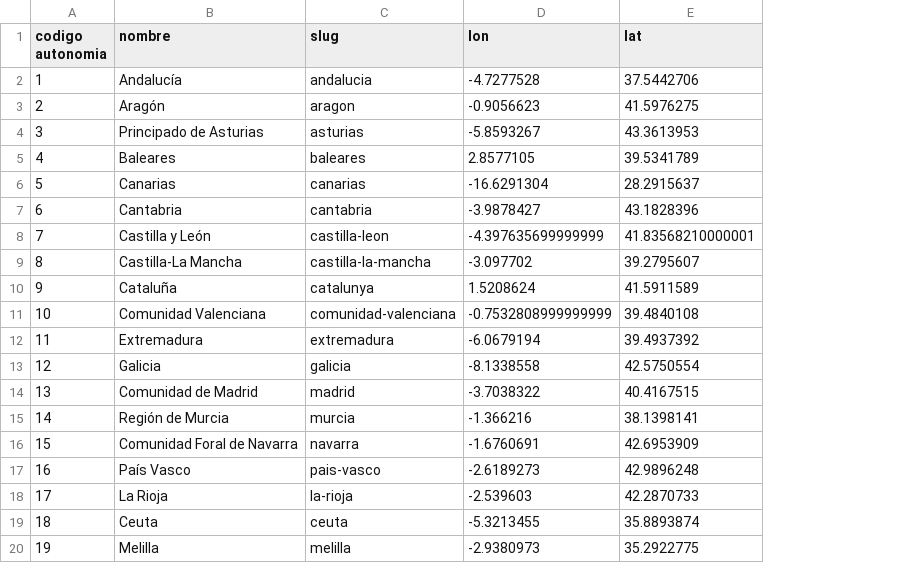
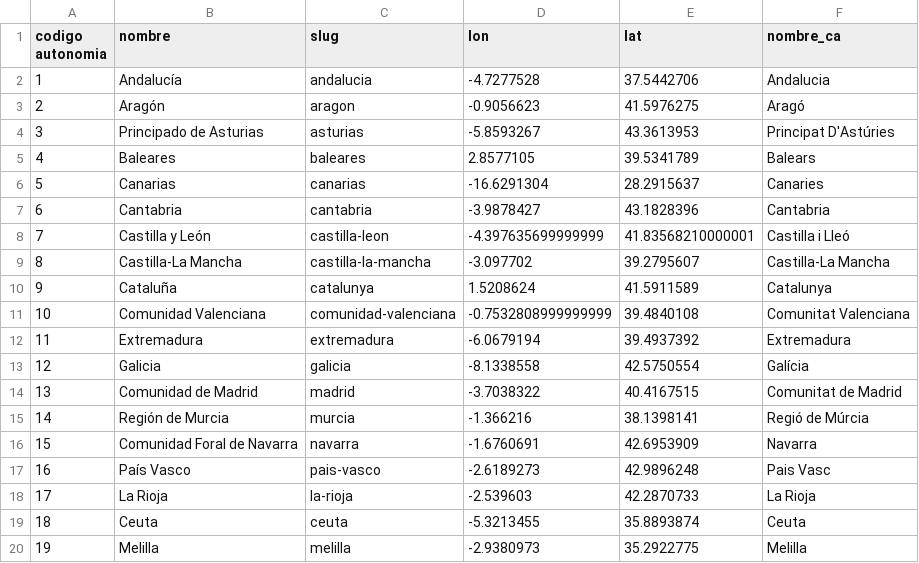
Before and after one commit to PopulateTools/ine-places, a CSV file: lib/ine/places/data/autonomous_regions.csv, drawn as a sheet; the diff names each change by its address in the sheet, - before the commit and + after, or states it on an @@ line.

Commit message:
Implement translated name for autonomous region

```diff
--- a/lib/ine/places/data/autonomous_regions.csv
+++ b/lib/ine/places/data/autonomous_regions.csv
+column F (nombre_ca), rows 2-20: Andalucia | Aragó | Principat D'Astúries | Balears | Canaries | Cantabria | Castilla i Lleó | Castilla-La Mancha | Catalunya | Comunitat Valenciana | Extremadura | Galícia | Comunitat de Madrid | Regió de Múrcia | Navarra | Pais Vasc | La Rioja | Ceuta | Melilla
```
Also changed, not shown: 4 other files.
